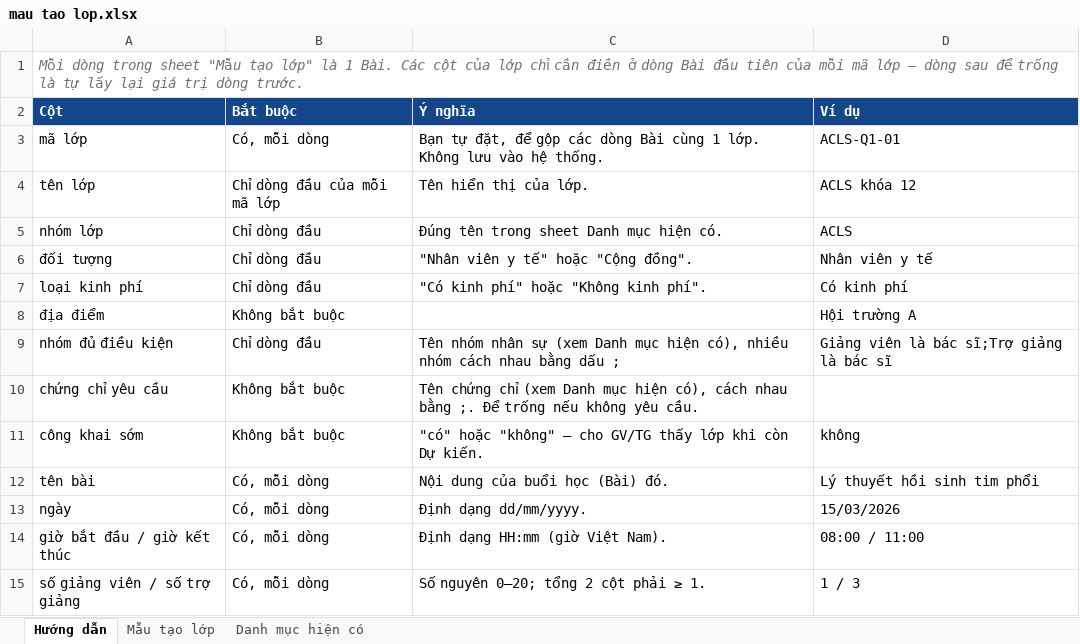
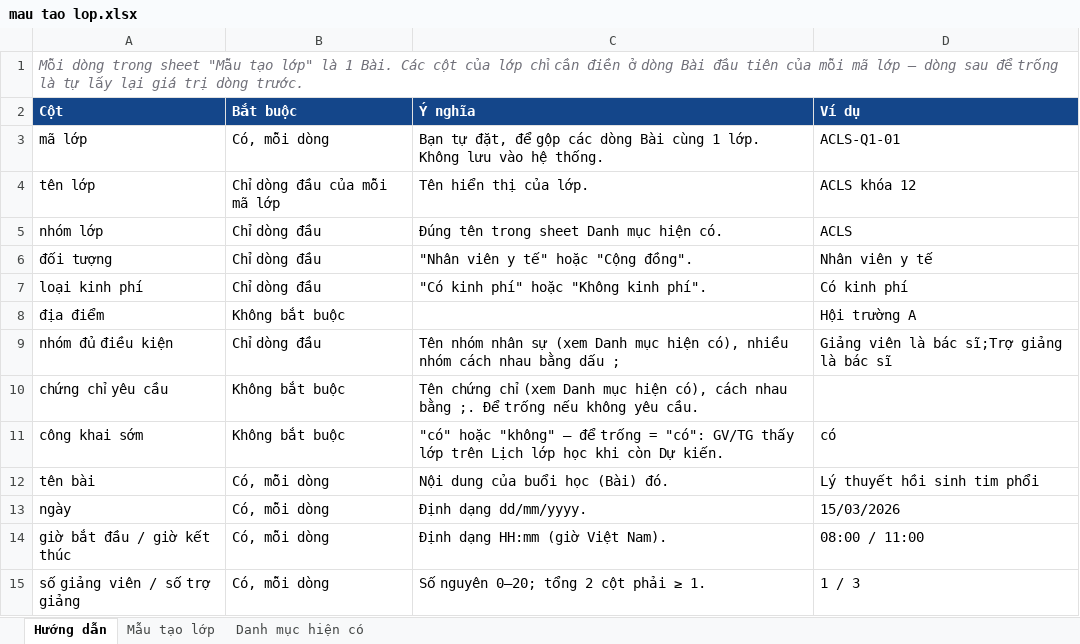
Before and after one commit to Q08M95/qldt115, an Excel workbook: mau tao lop.xlsx, sheet Hướng dẫn, drawn as a sheet; values as stored, in another font and other column widths than the file's, no borders; the diff names each change by its address in the sheet, - before the commit and + after, or states it on an @@ line.

```diff
--- a/mau tao lop.xlsx (sheet Hướng dẫn)
+++ b/mau tao lop.xlsx (sheet Hướng dẫn)
-C11 (Ý nghĩa): …"không" — cho GV/TG thấy lớp khi còn…
+C11 (Ý nghĩa): …"không" — để trống = "có": GV/TG thấy lớp trên Lịch lớp học khi còn…
-D11 (Ví dụ): không
+D11 (Ví dụ): có
```
Also changed, not shown: sheet Danh mục hiện có, 33 other files.
